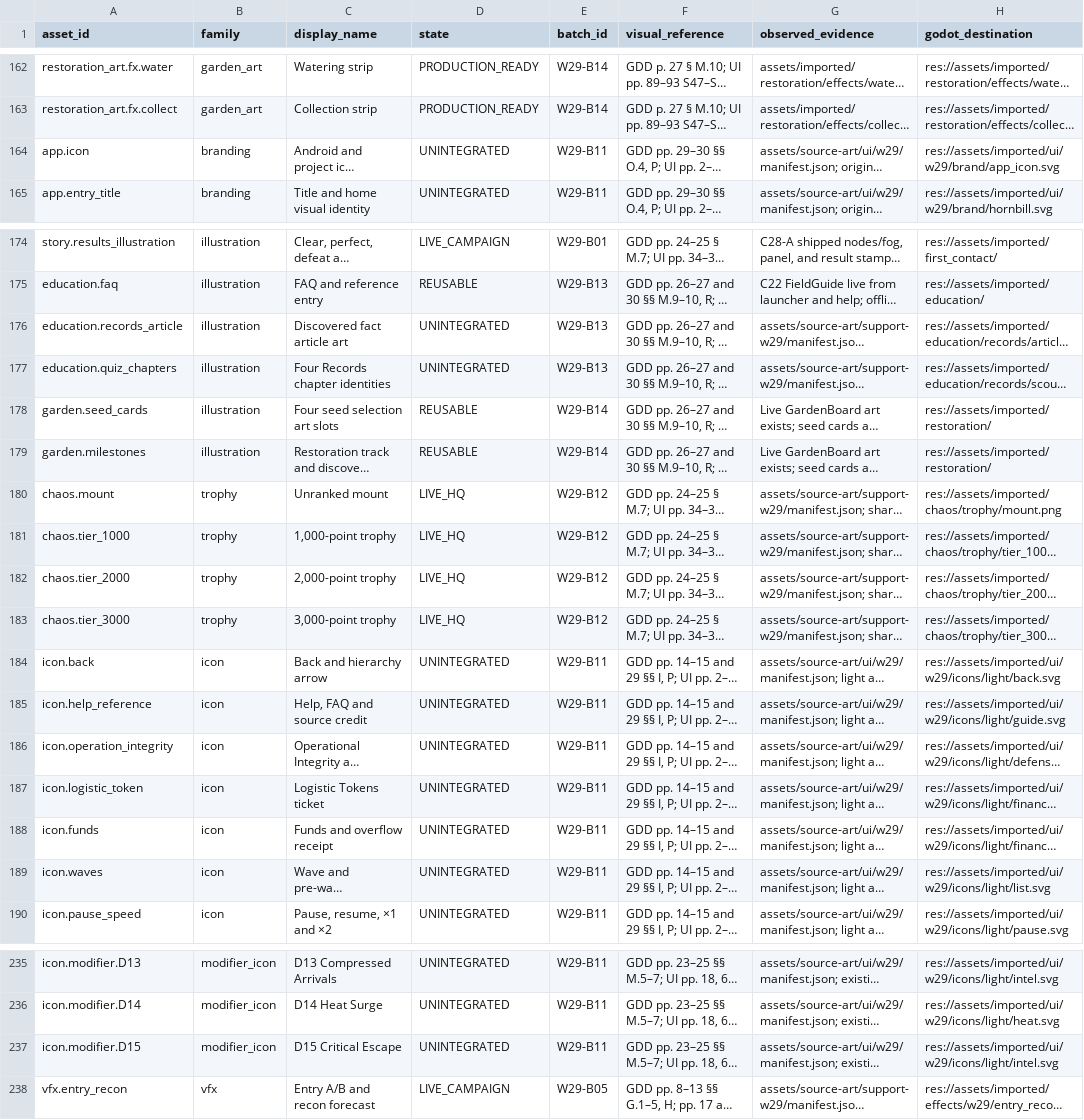
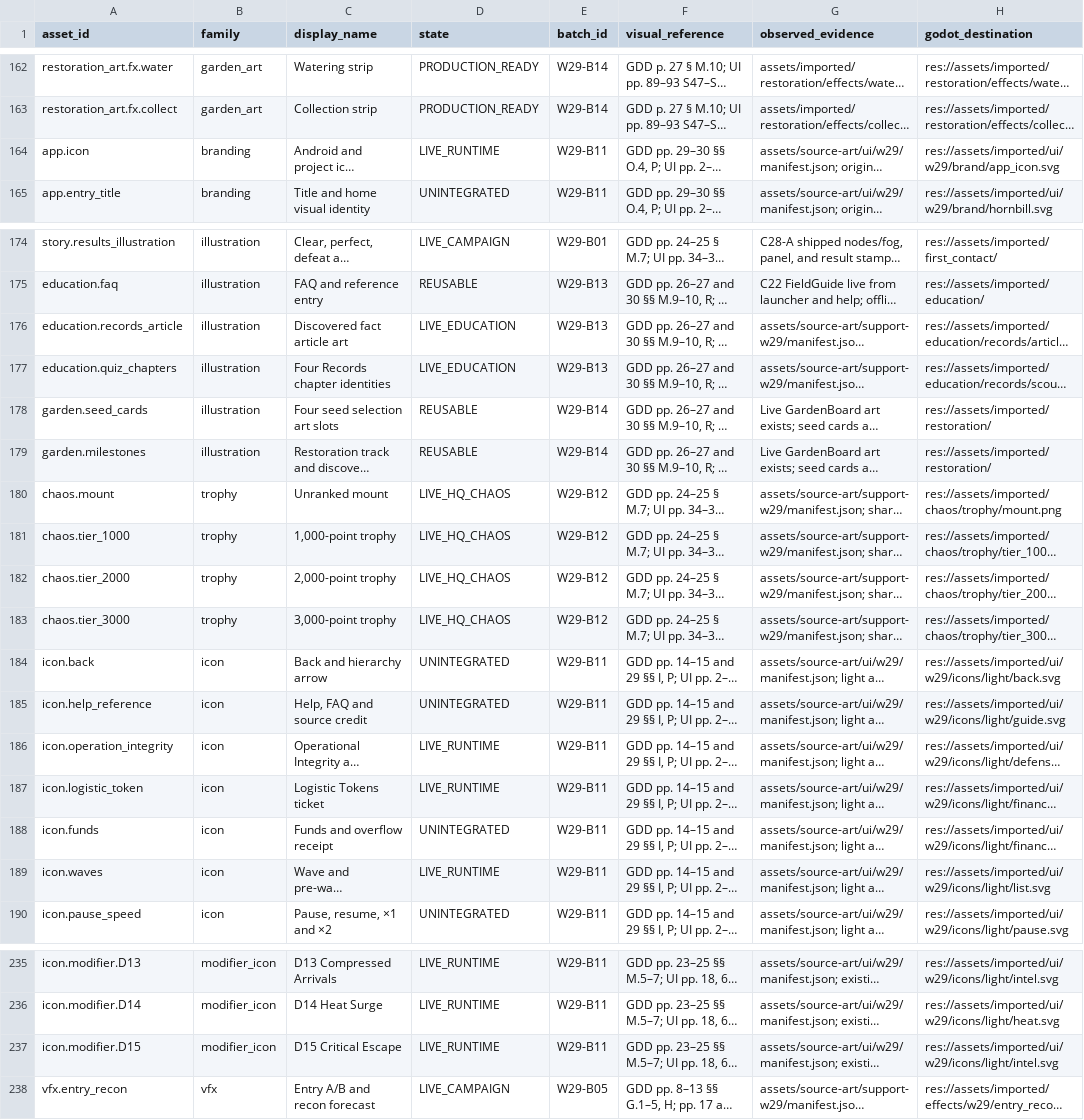
Before and after one commit to Shahrewan/Kenyalang-Rangers, a CSV file: docs/production/w29/asset_audit.csv, drawn as a sheet; only a part is shown, gaps mark what is left out; long unchanged cells end in …; the diff covers the shown part only; the diff names each change by its address in the sheet, - before the commit and + after, or states it on an @@ line.

Commit message:
Complete W29 presentation in Chaos and remaining live UI

```diff
--- a/docs/production/w29/asset_audit.csv
+++ b/docs/production/w29/asset_audit.csv
-D164 (state): UNINTEGRATED
+D164 (state): LIVE_RUNTIME
-D176:D177 (state): UNINTEGRATED
+D176:D177 (state): LIVE_EDUCATION
-D180:D183 (state): LIVE_HQ
+D180:D183 (state): LIVE_HQ_CHAOS
-D186:D187 (state): UNINTEGRATED
+D186:D187 (state): LIVE_RUNTIME
-D189 (state): UNINTEGRATED
+D189 (state): LIVE_RUNTIME
-D235:D237 (state): UNINTEGRATED
+D235:D237 (state): LIVE_RUNTIME
```
Also changed, not shown: 40 edited cells elsewhere in this file, 32 other files.
